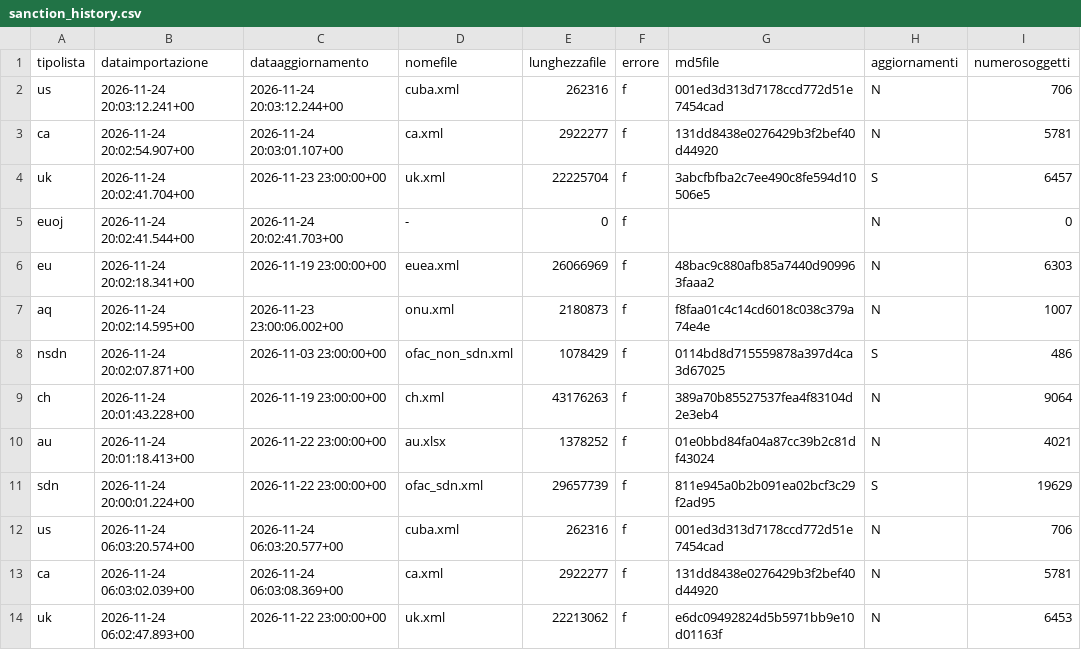
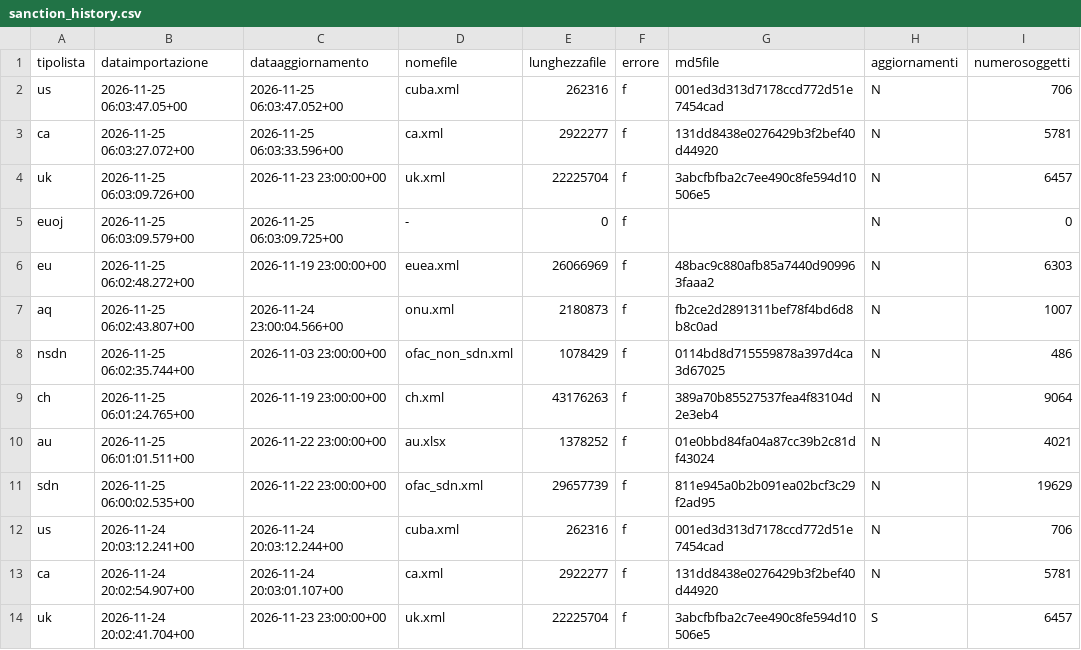
Before and after one commit to SevenDataIT/sevendata-sanction-trace, a CSV file: sanction_history.csv, drawn as a sheet; only a part is shown; the shorter side is filled out with more unchanged rows; the diff names each change by its address in the sheet, - before the commit and + after, or states it on an @@ line.

Commit message:
2c555e598ee4471c985254c9d71f417a

```diff
--- a/sanction_history.csv
+++ b/sanction_history.csv
+row 2: us | 2026-11-25 06:03:47.05+00 | 2026-11-25 06:03:47.052+00 | cuba.xml | 262316 | f | 001ed3d313d7178ccd772d51e7454cad | N | 706
+row 3: ca | 2026-11-25 06:03:27.072+00 | 2026-11-25 06:03:33.596+00 | ca.xml | 2922277 | f | 131dd8438e0276429b3f2bef40d44920 | N | 5781
+row 4: uk | 2026-11-25 06:03:09.726+00 | 2026-11-23 23:00:00+00 | uk.xml | 22225704 | f | 3abcfbfba2c7ee490c8fe594d10506e5 | N | 6457
+row 5: euoj | 2026-11-25 06:03:09.579+00 | 2026-11-25 06:03:09.725+00 | - | 0 | f |  | N | 0
+row 6: eu | 2026-11-25 06:02:48.272+00 | 2026-11-19 23:00:00+00 | euea.xml | 26066969 | f | 48bac9c880afb85a7440d909963faaa2 | N | 6303
+row 7: aq | 2026-11-25 06:02:43.807+00 | 2026-11-24 23:00:04.566+00 | onu.xml | 2180873 | f | fb2ce2d2891311bef78f4bd6d8b8c0ad | N | 1007
+row 8: nsdn | 2026-11-25 06:02:35.744+00 | 2026-11-03 23:00:00+00 | ofac_non_sdn.xml | 1078429 | f | 0114bd8d715559878a397d4ca3d67025 | N | 486
+row 9: ch | 2026-11-25 06:01:24.765+00 | 2026-11-19 23:00:00+00 | ch.xml | 43176263 | f | 389a70b85527537fea4f83104d2e3eb4 | N | 9064
+row 10: au | 2026-11-25 06:01:01.511+00 | 2026-11-22 23:00:00+00 | au.xlsx | 1378252 | f | 01e0bbd84fa04a87cc39b2c81df43024 | N | 4021
+row 11: sdn | 2026-11-25 06:00:02.535+00 | 2026-11-22 23:00:00+00 | ofac_sdn.xml | 29657739 | f | 811e945a0b2b091ea02bcf3c29f2ad95 | N | 19629
```
